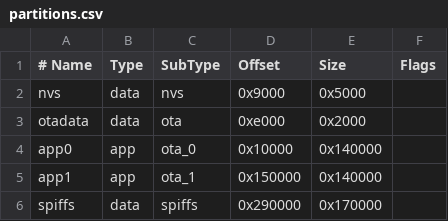
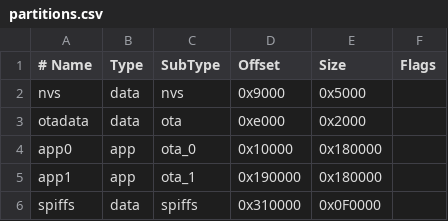
Before and after one commit to Korwiin/AN-BRU-370, a CSV file: partitions.csv, drawn as a sheet.

```diff
--- a/partitions.csv
+++ b/partitions.csv
@@ -3,4 +3,4 @@ nvs,      data, nvs,     0x9000,  0x5000,
 otadata,  data, ota,     0xe000,  0x2000,
-app0,     app,  ota_0,   0x10000, 0x140000,
-app1,     app,  ota_1,   0x150000,0x140000,
-spiffs,   data, spiffs,  0x290000,0x170000,
+app0,     app,  ota_0,   0x10000, 0x180000,
+app1,     app,  ota_1,   0x190000,0x180000,
+spiffs,   data, spiffs,  0x310000,0x0F0000,
```
Also changed, not shown: 1 other file.
